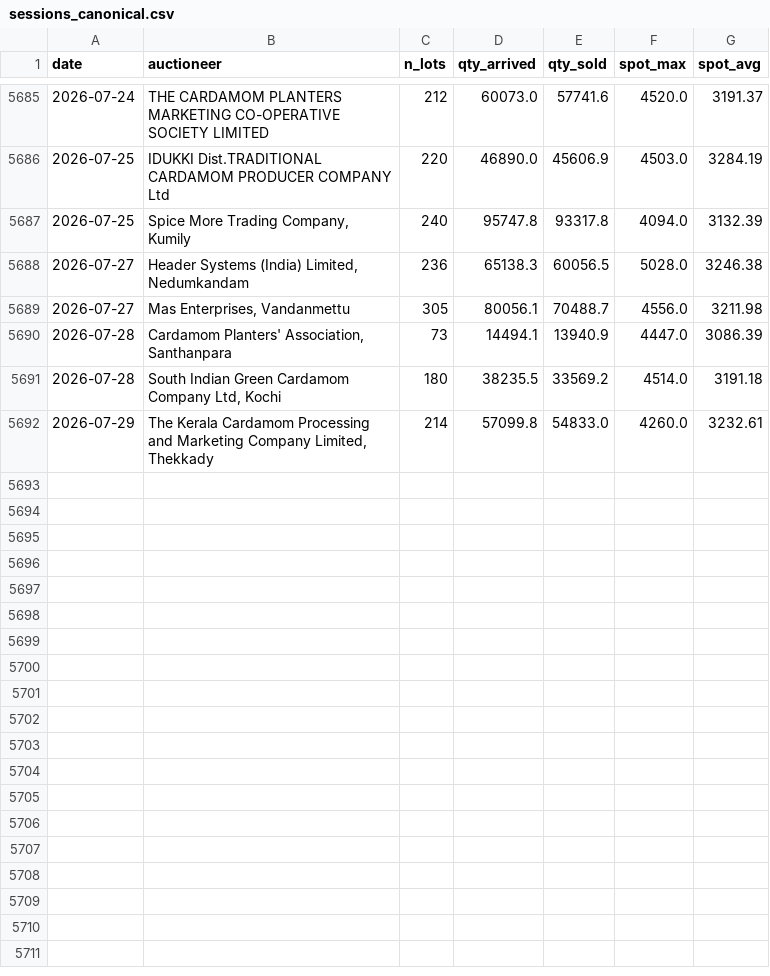
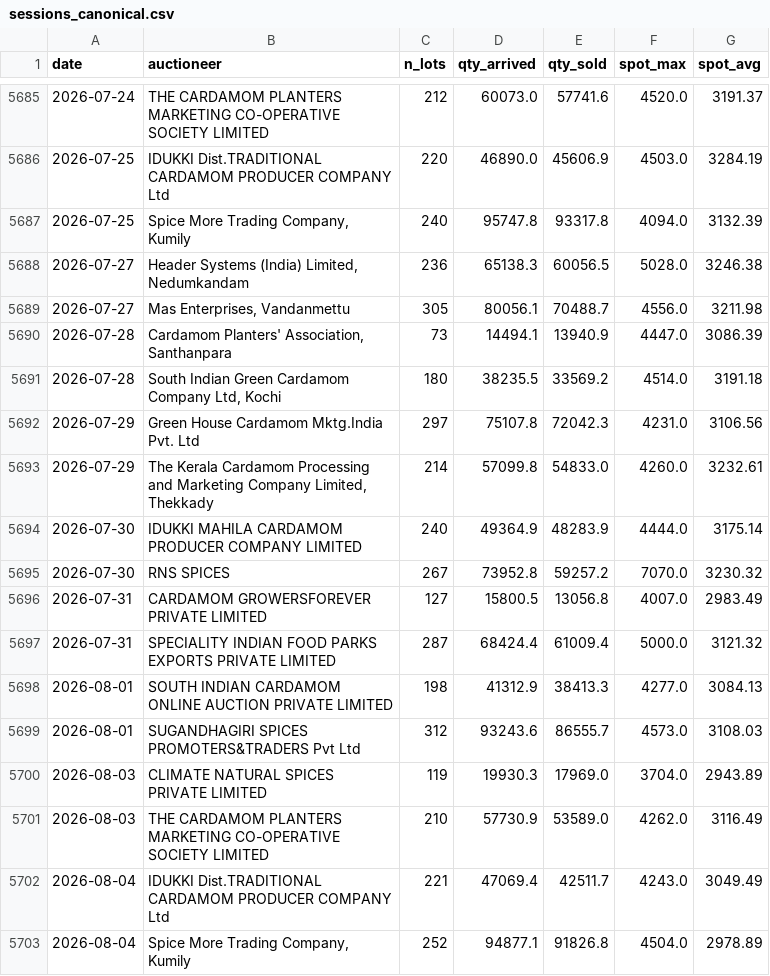
Before and after one commit to GG5533/cardamom-quant, a CSV file: data/processed/sessions_canonical.csv, drawn as a sheet; only a part is shown, gaps mark what is left out; the diff names each change by its address in the sheet, - before the commit and + after, or states it on an @@ line.

```diff
--- a/data/processed/sessions_canonical.csv
+++ b/data/processed/sessions_canonical.csv
+row 5692: 2026-07-29 | Green House Cardamom Mktg.India Pvt. Ltd | 297 | 75107.8 | 72042.3 | 4231.0 | 3106.56
+row 5694: 2026-07-30 | IDUKKI MAHILA CARDAMOM PRODUCER COMPANY LIMITED | 240 | 49364.9 | 48283.9 | 4444.0 | 3175.14
+row 5695: 2026-07-30 | RNS SPICES | 267 | 73952.8 | 59257.2 | 7070.0 | 3230.32
+row 5696: 2026-07-31 | CARDAMOM GROWERSFOREVER PRIVATE LIMITED | 127 | 15800.5 | 13056.8 | 4007.0 | 2983.49
+row 5697: 2026-07-31 | SPECIALITY INDIAN FOOD PARKS EXPORTS PRIVATE LIMITED | 287 | 68424.4 | 61009.4 | 5000.0 | 3121.32
+row 5698: 2026-08-01 | SOUTH INDIAN CARDAMOM ONLINE AUCTION PRIVATE LIMITED | 198 | 41312.9 | 38413.3 | 4277.0 | 3084.13
+row 5699: 2026-08-01 | SUGANDHAGIRI SPICES PROMOTERS&TRADERS Pvt Ltd | 312 | 93243.6 | 86555.7 | 4573.0 | 3108.03
+row 5700: 2026-08-03 | CLIMATE NATURAL SPICES PRIVATE LIMITED | 119 | 19930.3 | 17969.0 | 3704.0 | 2943.89
+row 5701: 2026-08-03 | THE CARDAMOM PLANTERS MARKETING CO-OPERATIVE SOCIETY LIMITED | 210 | 57730.9 | 53589.0 | 4262.0 | 3116.49
+row 5702: 2026-08-04 | IDUKKI Dist.TRADITIONAL CARDAMOM PRODUCER COMPANY Ltd | 221 | 47069.4 | 42511.7 | 4243.0 | 3049.49
+row 5703: 2026-08-04 | Spice More Trading Company, Kumily | 252 | 94877.1 | 91826.8 | 4504.0 | 2978.89
```
Also changed, not shown: data/live/forecasts.csv, data/live/outcomes.csv, 5 other files.
